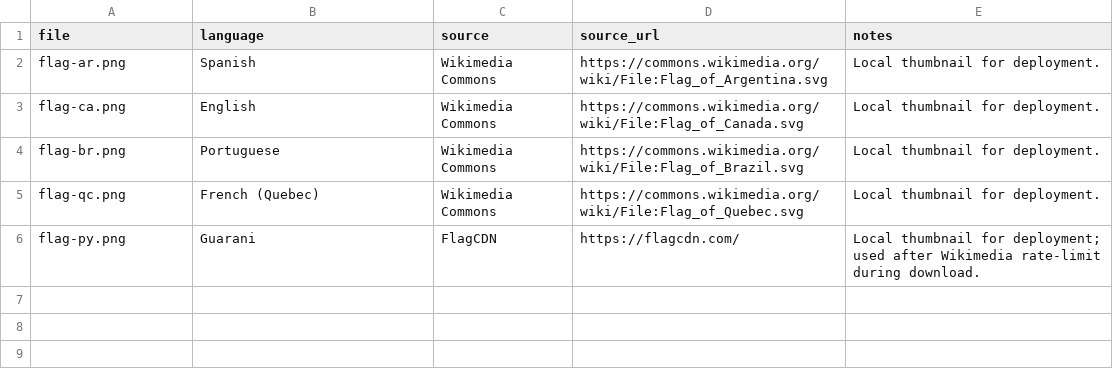
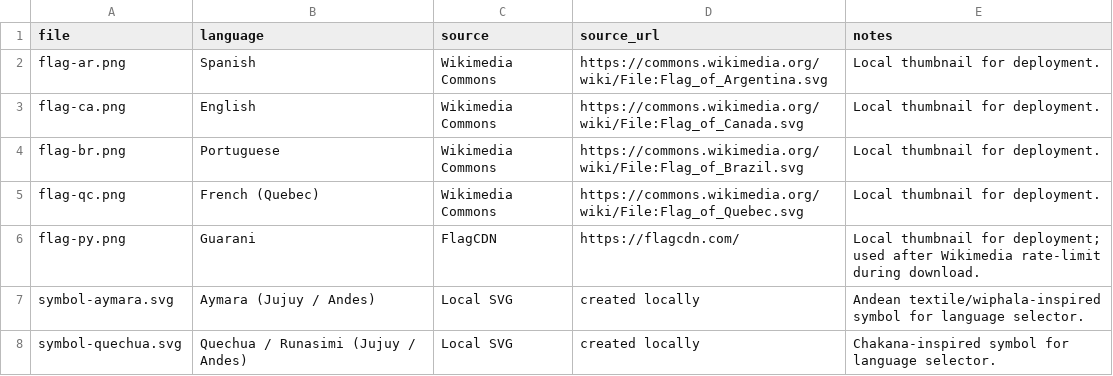
Before and after one commit to jorgelizarazo94/TelmatoFinder, a CSV file: img/flag_sources.csv, drawn as a sheet.

```diff
--- a/img/flag_sources.csv
+++ b/img/flag_sources.csv
@@ -6 +6,3 @@ flag-qc.png,French (Quebec),Wikimedia Commons,https://commons.wikimedia.org/wiki
 flag-py.png,Guarani,FlagCDN,https://flagcdn.com/,Local thumbnail for deployment; used after Wikimedia rate-limit during download.
+symbol-aymara.svg,Aymara (Jujuy / Andes),Local SVG,created locally,Andean textile/wiphala-inspired symbol for language selector.
+symbol-quechua.svg,Quechua / Runasimi (Jujuy / Andes),Local SVG,created locally,Chakana-inspired symbol for language selector.
```
Also changed, not shown: 2 other files.
